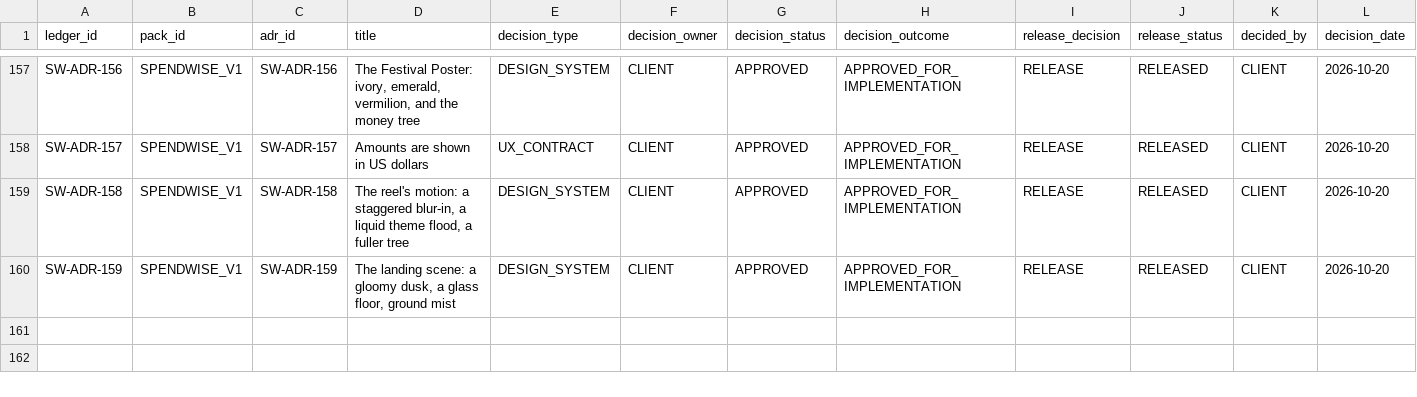
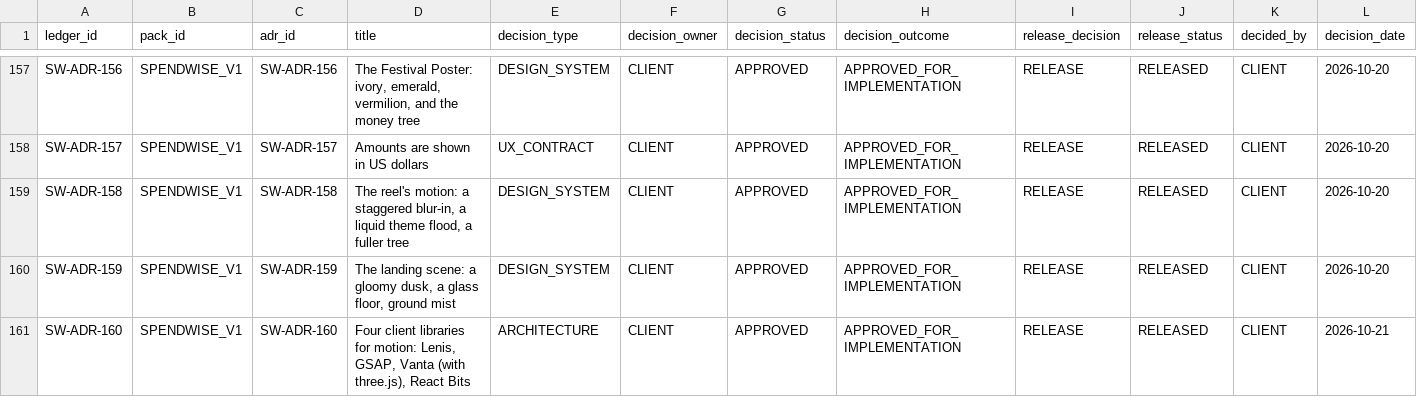
Before and after one commit to AniruddhasGit/SpendWise, a TSV file: docs/01 ADR/ADR_DECISION_RELEASE_LEDGER.tsv, drawn as a sheet; only a part is shown, gaps mark what is left out; rows hold the shown columns only; the diff names each change by its address in the sheet, - before the commit and + after, or states it on an @@ line.

```diff
--- a/docs/01 ADR/ADR_DECISION_RELEASE_LEDGER.tsv
+++ b/docs/01 ADR/ADR_DECISION_RELEASE_LEDGER.tsv
+row 161: SW-ADR-160 | SPENDWISE_V1 | SW-ADR-160 | Four client libraries for motion: Lenis, GSAP, Vanta (with three.js), React Bits | ARCHITECTURE | CLIENT | APPROVED | APPROVED_FOR_IMPLEMENTATION | RELEASE | RELEASED | CLIENT | 2026-10-21
```
Also changed, not shown: 7 other files.
